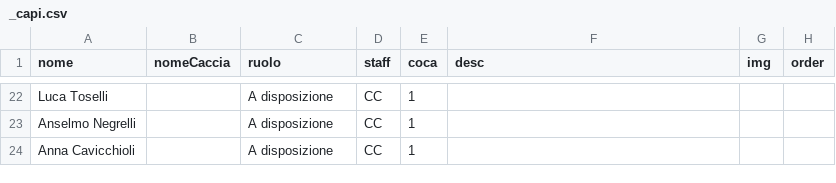
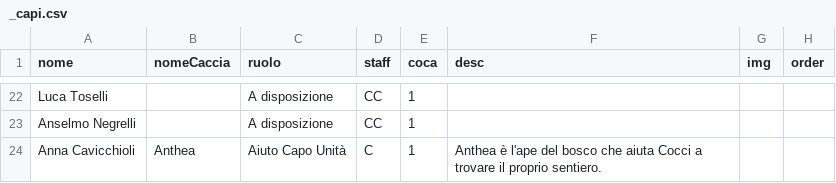
Before and after one commit to mirandola2/frontend, a CSV file: content/_capi.csv, drawn as a sheet; only a part is shown, gaps mark what is left out.

Commit message:
content, minor

```diff
--- a/content/_capi.csv
+++ b/content/_capi.csv
@@ -23,2 +23,2 @@ Luca Toselli,,A disposizione,CC,1,,
 Anselmo Negrelli,,A disposizione,CC,1,,
-Anna Cavicchioli,,A disposizione,CC,1,,
+Anna Cavicchioli,Anthea,Aiuto Capo Unità,C,1,"Anthea è l'ape del bosco che aiuta Cocci a trovare il proprio sentiero.",
```
Also changed, not shown: 1 other file.
